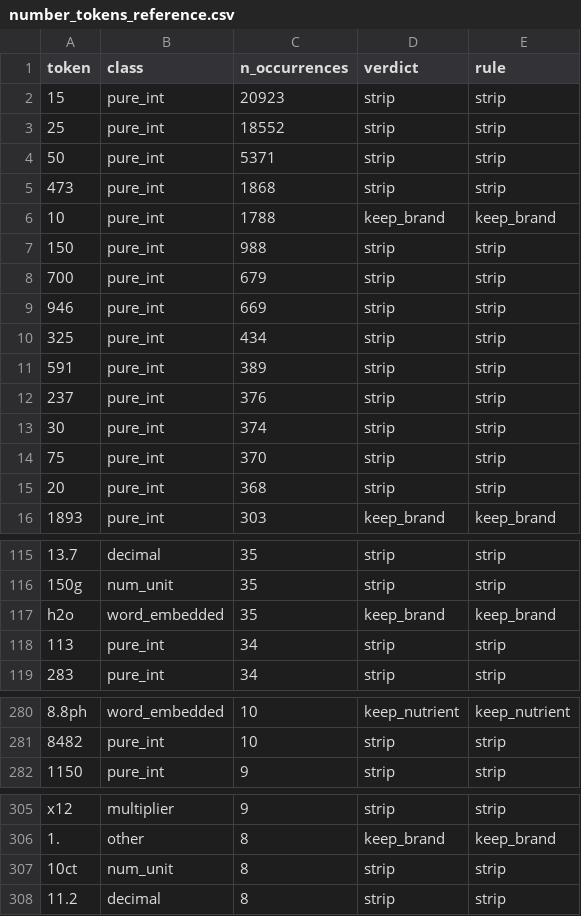
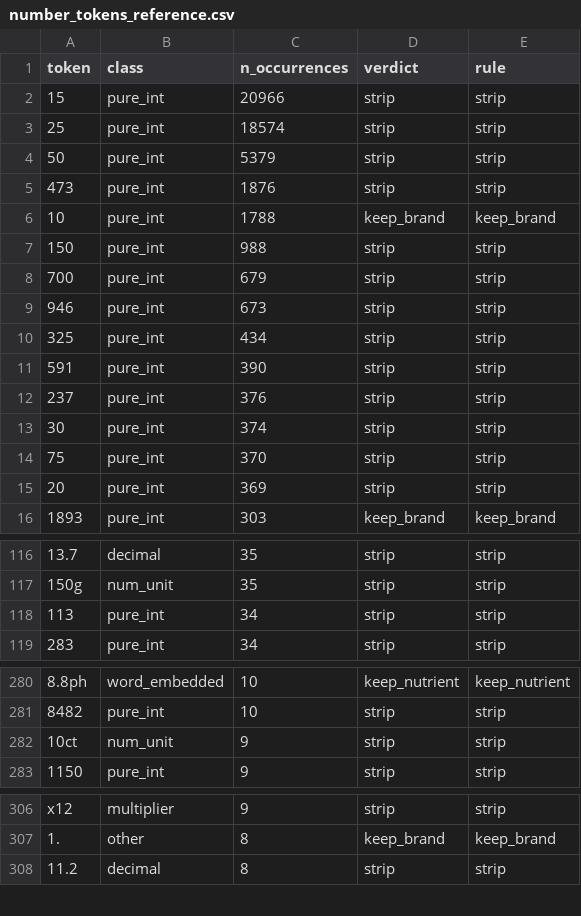
Before and after one commit to fbarulli/ER, a CSV file: artifacts/data/number_tokens_reference.csv, drawn as a sheet; only a part is shown, gaps mark what is left out; removed rows and columns are numbered as before the commit, all else as after; the diff covers the shown part only; the diff names each change by its address in the sheet, - before the commit and + after, or states it on an @@ line.

```diff
--- a/artifacts/data/number_tokens_reference.csv
+++ b/artifacts/data/number_tokens_reference.csv
-C2 (n_occurrences): 20923
+C2 (n_occurrences): 20966
-C3 (n_occurrences): 18552
+C3 (n_occurrences): 18574
-C4 (n_occurrences): 5371
+C4 (n_occurrences): 5379
-C5 (n_occurrences): 1868
+C5 (n_occurrences): 1876
-C9 (n_occurrences): 669
+C9 (n_occurrences): 673
-C11 (n_occurrences): 389
+C11 (n_occurrences): 390
-C15 (n_occurrences): 368
+C15 (n_occurrences): 369
-row 117: h2o | word_embedded | 35 | keep_brand | keep_brand
+row 282: 10ct | num_unit | 9 | strip | strip
-row 307: 10ct | num_unit | 8 | strip | strip
```
Also changed, not shown: 17 added rows, 13 removed rows and 2 edited cells elsewhere in this file, 56 other files.
